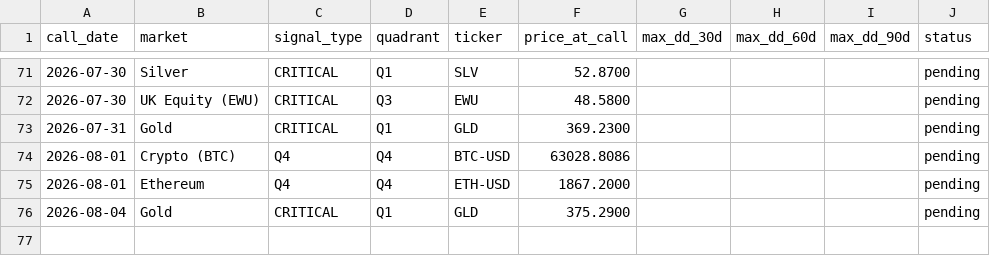
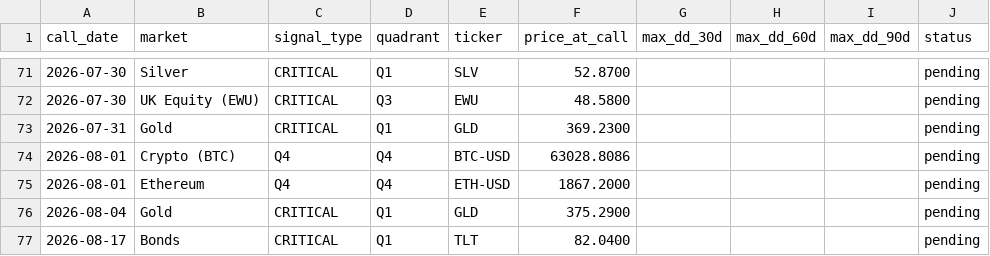
Before and after one commit to vonlambda/lambda-f-dashboard, a CSV file: outcomes.csv, drawn as a sheet; only a part is shown, gaps mark what is left out; the diff names each change by its address in the sheet, - before the commit and + after, or states it on an @@ line.

```diff
--- a/outcomes.csv
+++ b/outcomes.csv
+row 77: 2026-08-17 | Bonds | CRITICAL | Q1 | TLT | 82.0400 |  |  |  | pending
```
